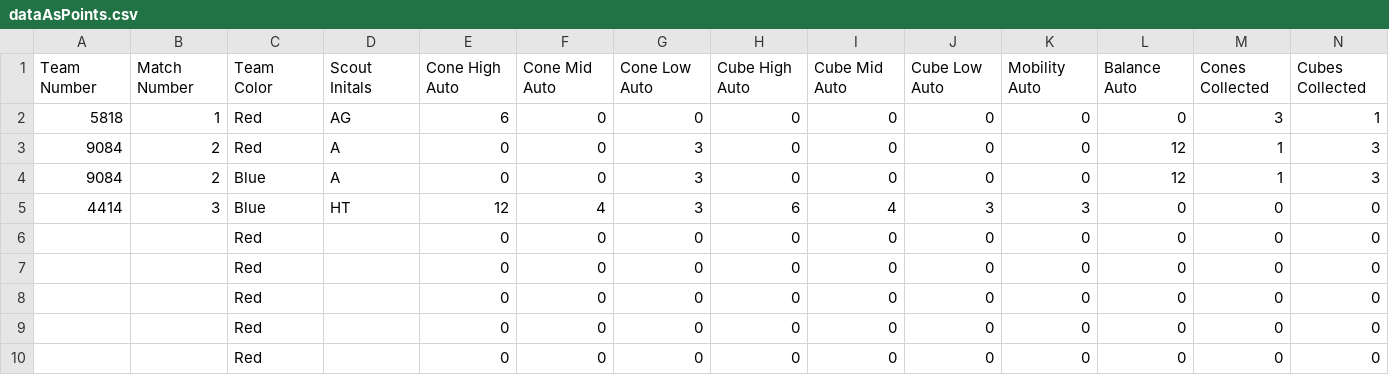
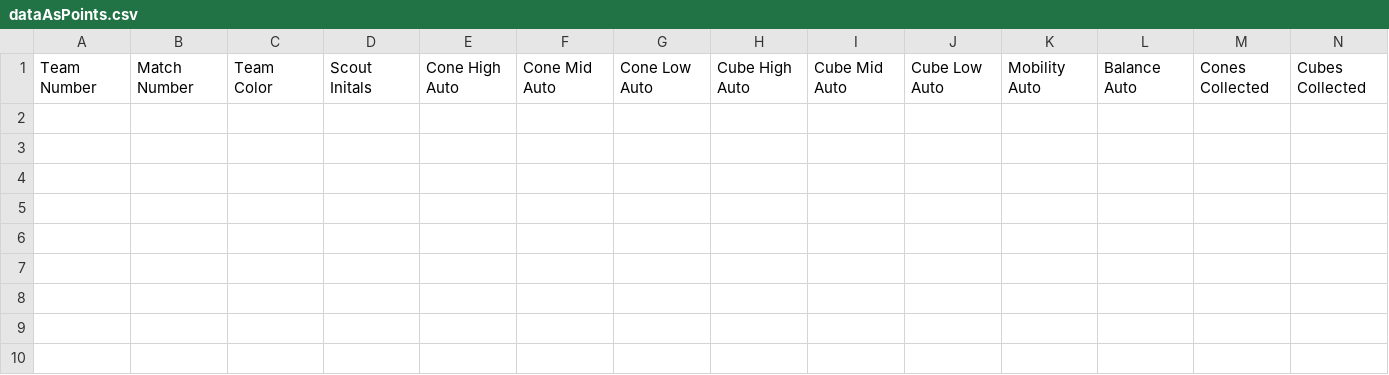
Before and after one commit to AlexanderGardiner/octoscout2023, a CSV file: public/dataAsPoints.csv, drawn as a sheet; only a part is shown; rows hold the shown columns only; the diff names each change by its address in the sheet, - before the commit and + after, or states it on an @@ line.

```diff
--- a/public/dataAsPoints.csv
+++ b/public/dataAsPoints.csv
-row 2: 5818 | 1 | Red | AG | 6 | 0 | 0 | 0 | 0 | 0 | 0 | 0 | 3 | 1
-row 3: 9084 | 2 | Red | A | 0 | 0 | 3 | 0 | 0 | 0 | 0 | 12 | 1 | 3
-row 4: 9084 | 2 | Blue | A | 0 | 0 | 3 | 0 | 0 | 0 | 0 | 12 | 1 | 3
-row 5: 4414 | 3 | Blue | HT | 12 | 4 | 3 | 6 | 4 | 3 | 3 | 0 | 0 | 0
-row 6:  |  | Red |  | 0 | 0 | 0 | 0 | 0 | 0 | 0 | 0 | 0 | 0
-row 7:  |  | Red |  | 0 | 0 | 0 | 0 | 0 | 0 | 0 | 0 | 0 | 0
-row 8:  |  | Red |  | 0 | 0 | 0 | 0 | 0 | 0 | 0 | 0 | 0 | 0
-row 9:  |  | Red |  | 0 | 0 | 0 | 0 | 0 | 0 | 0 | 0 | 0 | 0
-row 10:  |  | Red |  | 0 | 0 | 0 | 0 | 0 | 0 | 0 | 0 | 0 | 0
```
Also changed, not shown: public/dataAsCount.csv, public/dataAsGrid.csv, 1 other file.
